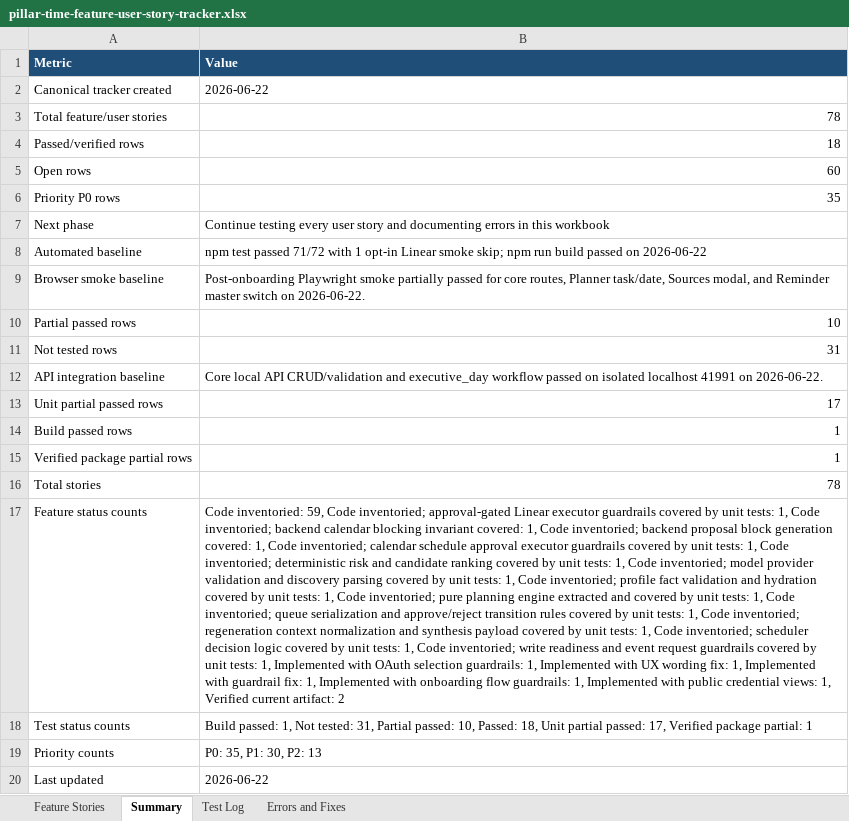
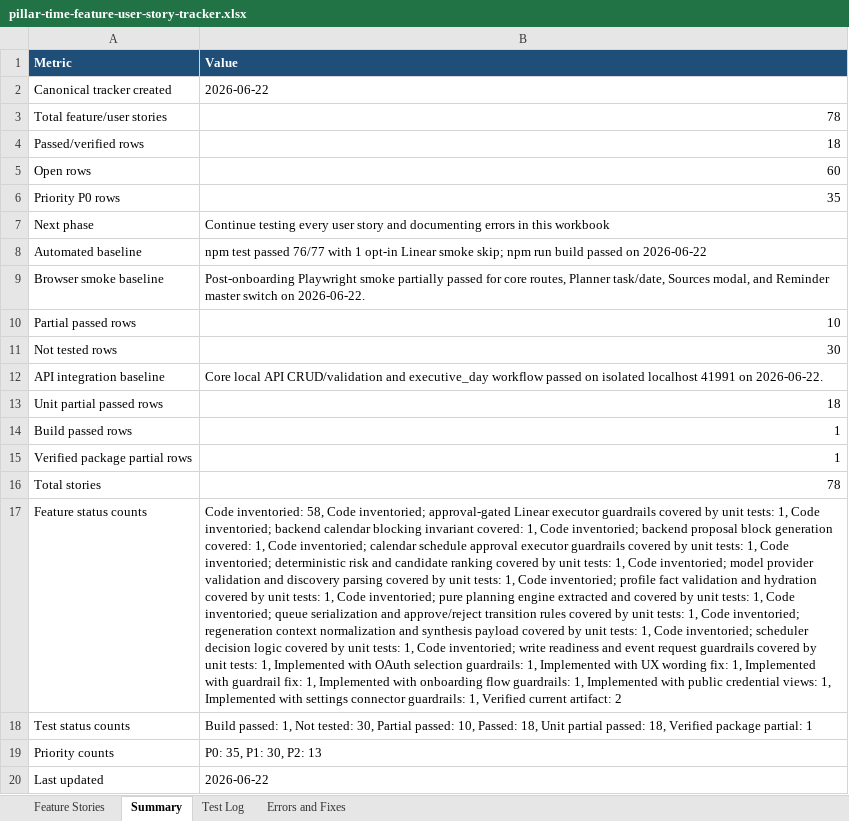
Before and after one commit to Transformation-Agency/pillar-time, an Excel workbook: docs/pillar-time-feature-user-story-tracker.xlsx, sheet Summary, drawn as a sheet; values as stored, in another font and other column widths than the file's, no borders; the diff names each change by its address in the sheet, - before the commit and + after, or states it on an @@ line.

Commit message:
Add settings connector guardrail tests

```diff
--- a/docs/pillar-time-feature-user-story-tracker.xlsx (sheet Summary)
+++ b/docs/pillar-time-feature-user-story-tracker.xlsx (sheet Summary)
-B8 (Value): …test passed 71/72 with 1…
+B8 (Value): …test passed 76/77 with 1…
-B11 (Value): 31
+B11 (Value): 30
-B13 (Value): 17
+B13 (Value): 18
-B17 (Value): Code inventoried: 59, Code inventoried; approval-gated Linear executor guardrails covered by unit tests: 1, Code inventoried; backend calendar blocking invariant covered: 1, Code inventoried; backend proposal block generation covered: 1, Code inventoried; calendar schedule approval executor guardrails covered by unit tests: 1, Code inventoried; deterministic risk and candidate ranking covered by unit tests: 1, Code inventoried; model provider validation and discovery parsing covered by unit tests: 1, Code inventoried; profile fact validation and hydration covered by unit tests: 1, Code inventoried; pure planning engine extracted and covered by unit tests: 1, Code inventoried; queue serialization and approve/reject transition rules covered by unit tests: 1, Code inventoried; regeneration context normalization and synthesis payload covered by unit tests: 1, Code inventoried; scheduler decision logic covered by unit tests: 1, Code inventoried; write readiness and event request guardrails covered by unit tests: 1, Implemented with OAuth selection guardrails: 1, Implemented with UX wording fix: 1, Implemented with guardrail fix: 1, Implemented with onboarding flow guardrails: 1, Implemented with public credential views: 1, Verified…
+B17 (Value): Code inventoried: 58, Code inventoried; approval-gated Linear executor guardrails covered by unit tests: 1, Code inventoried; backend calendar blocking invariant covered: 1, Code inventoried; backend proposal block generation covered: 1, Code inventoried; calendar schedule approval executor guardrails covered by unit tests: 1, Code inventoried; deterministic risk and candidate ranking covered by unit tests: 1, Code inventoried; model provider validation and discovery parsing covered by unit tests: 1, Code inventoried; profile fact validation and hydration covered by unit tests: 1, Code inventoried; pure planning engine extracted and covered by unit tests: 1, Code inventoried; queue serialization and approve/reject transition rules covered by unit tests: 1, Code inventoried; regeneration context normalization and synthesis payload covered by unit tests: 1, Code inventoried; scheduler decision logic covered by unit tests: 1, Code inventoried; write readiness and event request guardrails covered by unit tests: 1, Implemented with OAuth selection guardrails: 1, Implemented with UX wording fix: 1, Implemented with guardrail fix: 1, Implemented with onboarding flow guardrails: 1, Implemented with public credential views: 1, Implemented with settings connector guardrails: 1, Verified…
-B18 (Value): …Not tested: 31, Partial passed: 10, Passed: 18, Unit partial passed: 17, Verified package…
+B18 (Value): …Not tested: 30, Partial passed: 10, Passed: 18, Unit partial passed: 18, Verified package…
```
Also changed, not shown: sheet Test Log, sheet Feature Stories, 3 other files.
